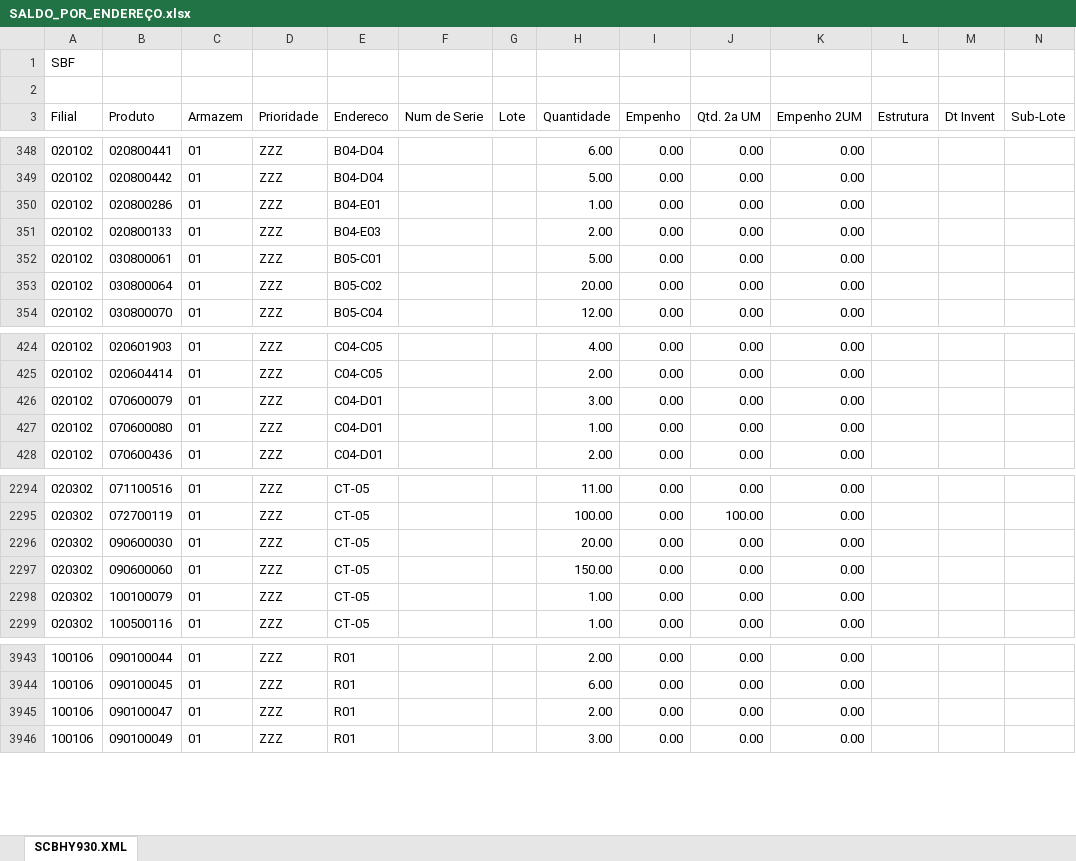
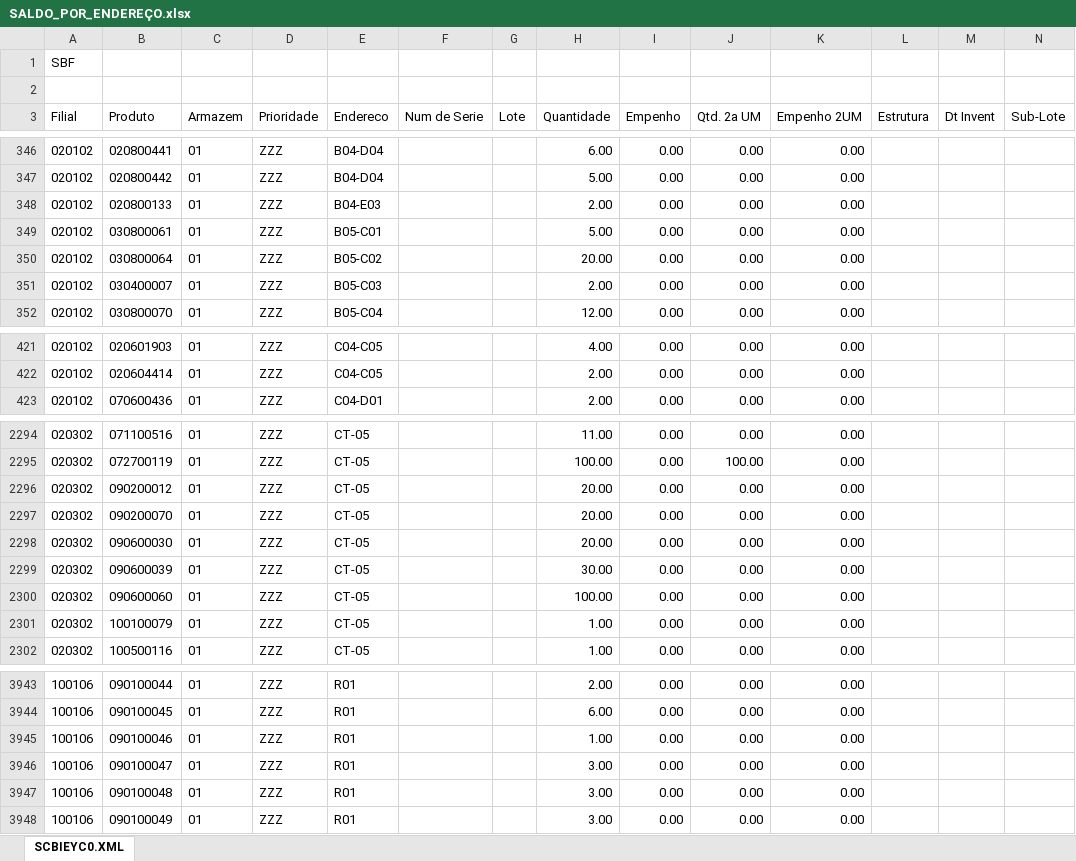
Before and after one commit to kaiquesiqueira-tech/CONSULTOR-PRODUTOS, an Excel workbook: dados/SALDO_POR_ENDEREÇO.xlsx, sheet SCBIEYC0.XML, drawn as a sheet; only a part is shown, gaps mark what is left out; values as stored, in another font and other column widths than the file's, no borders; removed rows and columns are numbered as before the commit, all else as after; the diff covers the shown part only; the diff names each change by its address in the sheet, - before the commit and + after, or states it on an @@ line.

```diff
--- a/dados/SALDO_POR_ENDEREÇO.xlsx (sheet SCBIEYC0.XML)
+++ b/dados/SALDO_POR_ENDEREÇO.xlsx (sheet SCBIEYC0.XML)
-sheet tab: SCBHY930.XML
+sheet tab: SCBIEYC0.XML
-row 350: 020102 | 020800286 | 01 | ZZZ | B04-E01 |  |  | 1.00 | 0.00 | 0.00 | 0.00
+row 351: 020102 | 030400007 | 01 | ZZZ | B05-C03 |  |  | 2.00 | 0.00 | 0.00 | 0.00
-row 426: 020102 | 070600079 | 01 | ZZZ | C04-D01 |  |  | 3.00 | 0.00 | 0.00 | 0.00
-row 427: 020102 | 070600080 | 01 | ZZZ | C04-D01 |  |  | 1.00 | 0.00 | 0.00 | 0.00
+row 2296: 020302 | 090200012 | 01 | ZZZ | CT-05 |  |  | 20.00 | 0.00 | 0.00 | 0.00
+row 2297: 020302 | 090200070 | 01 | ZZZ | CT-05 |  |  | 20.00 | 0.00 | 0.00 | 0.00
+row 2299: 020302 | 090600039 | 01 | ZZZ | CT-05 |  |  | 30.00 | 0.00 | 0.00 | 0.00
-H2300 (Quantidade): 150.00
+H2300 (Quantidade): 100.00
+row 3945: 100106 | 090100046 | 01 | ZZZ | R01 |  |  | 1.00 | 0.00 | 0.00 | 0.00
-H3946 (Quantidade): 2.00
+H3946 (Quantidade): 3.00
+row 3947: 100106 | 090100048 | 01 | ZZZ | R01 |  |  | 3.00 | 0.00 | 0.00 | 0.00
```
Also changed, not shown: 13 added rows, 15 removed rows and 179 edited cells elsewhere in this sheet, dados/Lista de Produtos a Endereçar.xlsx, 2 other files.
